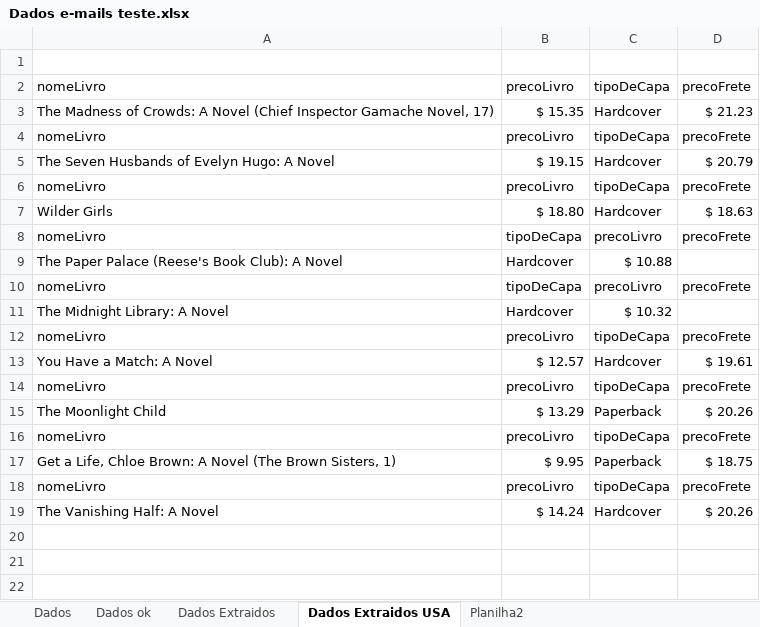
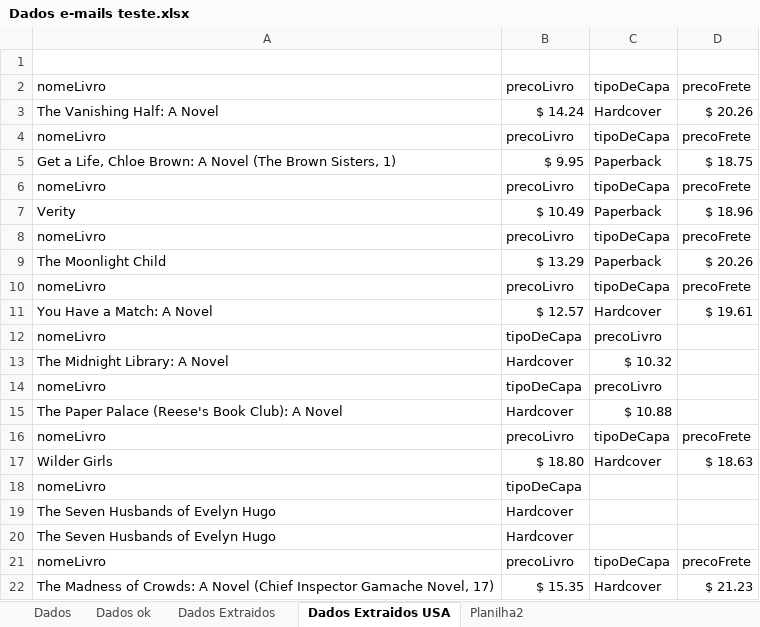
Before and after one commit to ThiagoMonts/compassEvaBuscaDeLivros, an Excel workbook: Dados e-mails teste.xlsx, sheet Dados Extraidos USA, drawn as a sheet; values as stored, in another font and other column widths than the file's, no borders; removed rows and columns are numbered as before the commit, all else as after; the diff names each change by its address in the sheet, - before the commit and + after, or states it on an @@ line.

Commit message:
Ajuste Pesquisa Livros Amazon

```diff
--- a/Dados e-mails teste.xlsx (sheet Dados Extraidos USA)
+++ b/Dados e-mails teste.xlsx (sheet Dados Extraidos USA)
@@ row 19 moved to row 3: The Vanishing Half: A Novel @@
-row 5: The Seven Husbands of Evelyn Hugo: A Novel | $ 19.15 | Hardcover | $ 20.79
@@ row 17 moved to row 5: Get a Life, Chloe Brown: A Novel (The Br… @@
-row 8: nomeLivro | tipoDeCapa | precoLivro | precoFrete
-row 10: nomeLivro | tipoDeCapa | precoLivro | precoFrete
+row 7: Verity | $ 10.49 | Paperback | $ 18.96
@@ row 13 moved to row 11: You Have a Match: A Novel @@
+row 12: nomeLivro | tipoDeCapa | precoLivro
@@ row 11 moved to row 13: The Midnight Library: A Novel @@
+row 14: nomeLivro | tipoDeCapa | precoLivro
@@ row 9 moved to row 15: The Paper Palace (Reese's Book Club): A … @@
@@ row 7 moved to row 17: Wilder Girls @@
+row 18: nomeLivro | tipoDeCapa
+row 19: The Seven Husbands of Evelyn Hugo | Hardcover
+row 20: The Seven Husbands of Evelyn Hugo | Hardcover
@@ row 12 moved to row 21: nomeLivro @@
@@ row 3 moved to row 22: The Madness of Crowds: A Novel (Chief In… @@
```
Also changed, not shown: sheet Dados ok, sheet Dados Extraidos, 5 other files.
